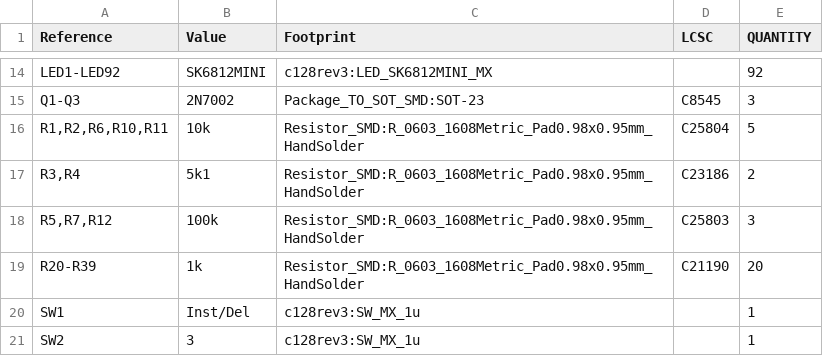
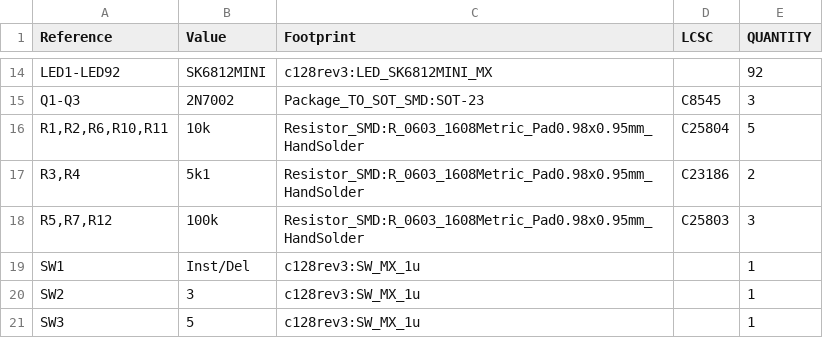
Before and after one commit to steveed/c128-led-keyboard, a CSV file: pcb/bom.csv, drawn as a sheet; only a part is shown, gaps mark what is left out; the shorter side is filled out with more unchanged rows.

Commit message:
drop the column resistors: the key diodes already keep columns apart.

```diff
--- a/pcb/bom.csv
+++ b/pcb/bom.csv
@@ -18,3 +18,2 @@
 "R5,R7,R12","100k","Resistor_SMD:R_0603_1608Metric_Pad0.98x0.95mm_HandSolder","C25803","3"
-"R20-R39","1k","Resistor_SMD:R_0603_1608Metric_Pad0.98x0.95mm_HandSolder","C21190","20"
 "SW1","Inst/Del","c128rev3:SW_MX_1u","","1"
```
Also changed, not shown: 9 other files.
